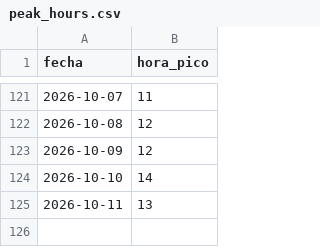
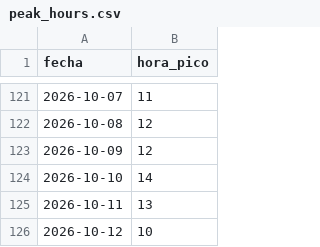
Before and after one commit to CesarG-09/panama-temp-forecast, a CSV file: data/peak_hours.csv, drawn as a sheet; only a part is shown, gaps mark what is left out.

```diff
--- a/data/peak_hours.csv
+++ b/data/peak_hours.csv
@@ -125 +125,2 @@ fecha,hora_pico
 2026-10-11,13
+2026-10-12,10
```
Also changed, not shown: 1 other file.
